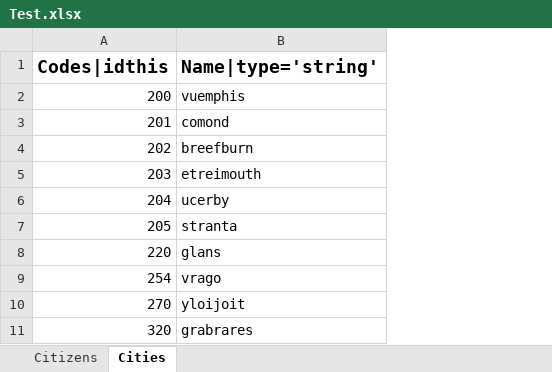
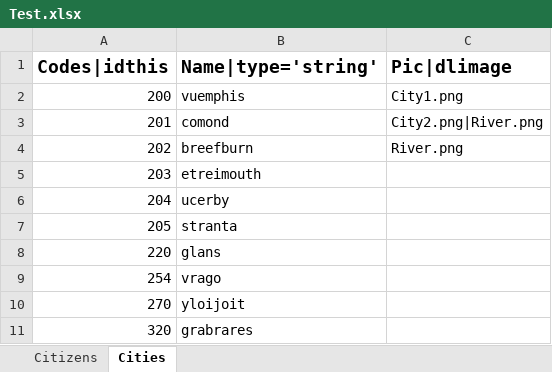
Before and after one commit to TJourde/excel2web2py, an Excel workbook: Test.xlsx, sheet Cities, drawn as a sheet; values as stored, in another font and other column widths than the file's, no borders; the diff names each change by its address in the sheet, - before the commit and + after, or states it on an @@ line.

```diff
--- a/Test.xlsx (sheet Cities)
+++ b/Test.xlsx (sheet Cities)
+column C (Pic|dlimage), rows 2-4: City1.png | City2.png|River.png | River.png
```
Also changed, not shown: sheet Citizens, formulas that keep their value, 1 other file.
